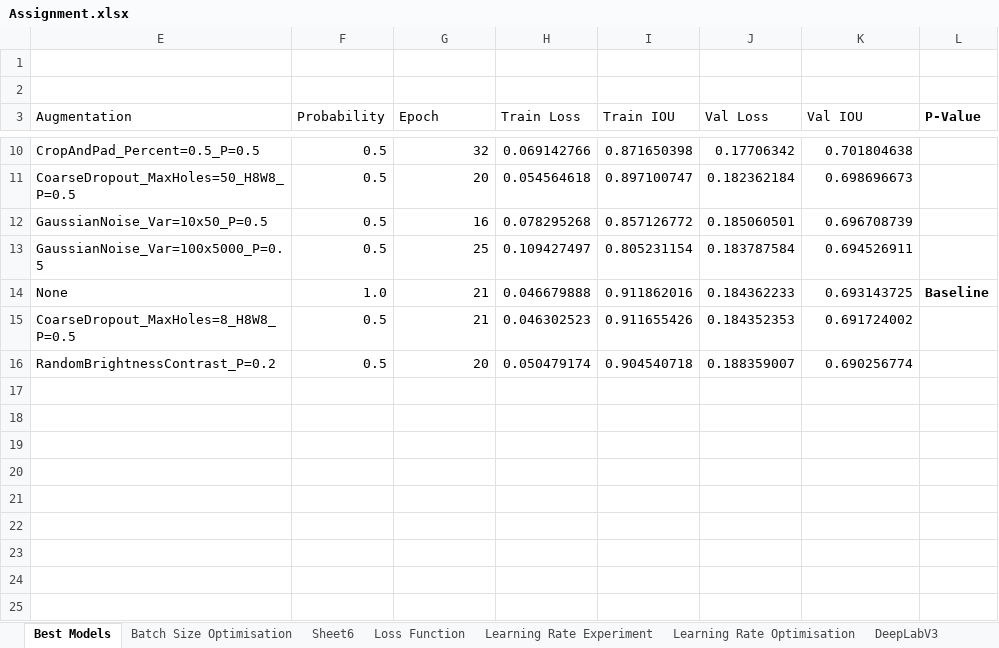
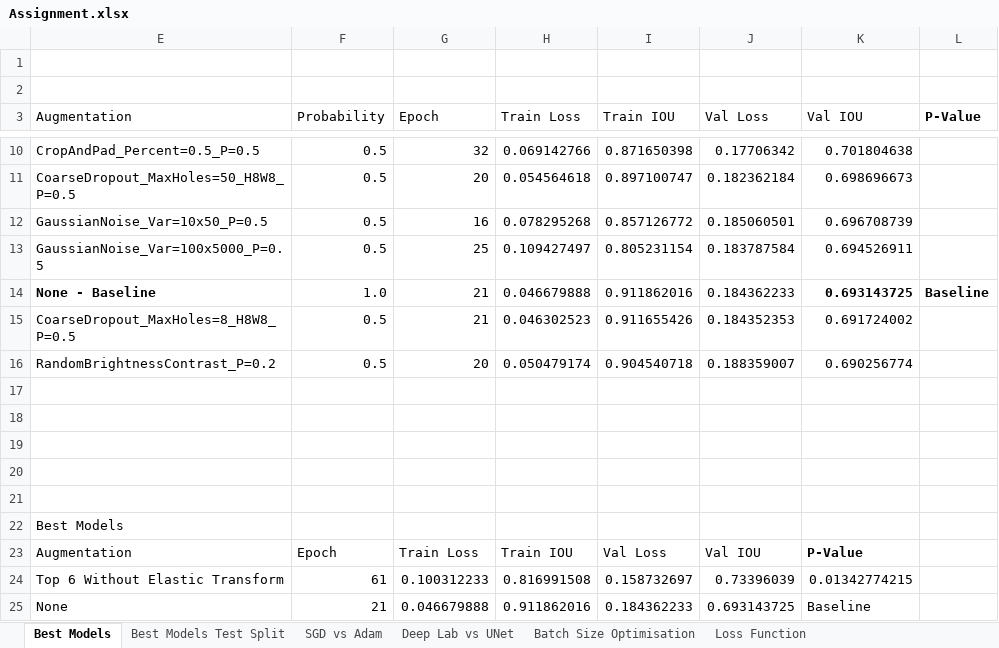
Before and after one commit to christianmcb/Deep-Learning-Project, an Excel workbook: Assignment.xlsx, sheet Best Models, drawn as a sheet; only a part is shown, gaps mark what is left out; values as stored, in another font and other column widths than the file's, no borders; the diff names each change by its address in the sheet, - before the commit and + after, or states it on an @@ line.

```diff
--- a/Assignment.xlsx (sheet Best Models)
+++ b/Assignment.xlsx (sheet Best Models)
-sheet tab: Sheet6
+sheet tab: Best Models Test Split
+sheet tab: SGD vs Adam
+sheet tab: Deep Lab vs UNet
-E14 (Augmentation): None
+E14 (Augmentation): None - Baseline
-E14 bold: off
+E14 bold: on
-K14 bold: off
+K14 bold: on
+row 17: (empty)
+row 18: (empty)
+row 19: (empty)
+row 20: (empty)
+row 21: (empty)
+row 22: Best Models
+row 23: Augmentation | Epoch | Train Loss | Train IOU | Val Loss | Val IOU | P-Value
+row 24: Top 6 Without Elastic Transform | 61 | 0.100312233 | 0.816991508 | 0.158732697 | 0.73396039 | 0.01342774215
+row 25: None | 21 | 0.046679888 | 0.911862016 | 0.184362233 | 0.693143725 | Baseline
```
Also changed, not shown: sheet Learning Rate Experiment, charts or pictures, 4 other files.
